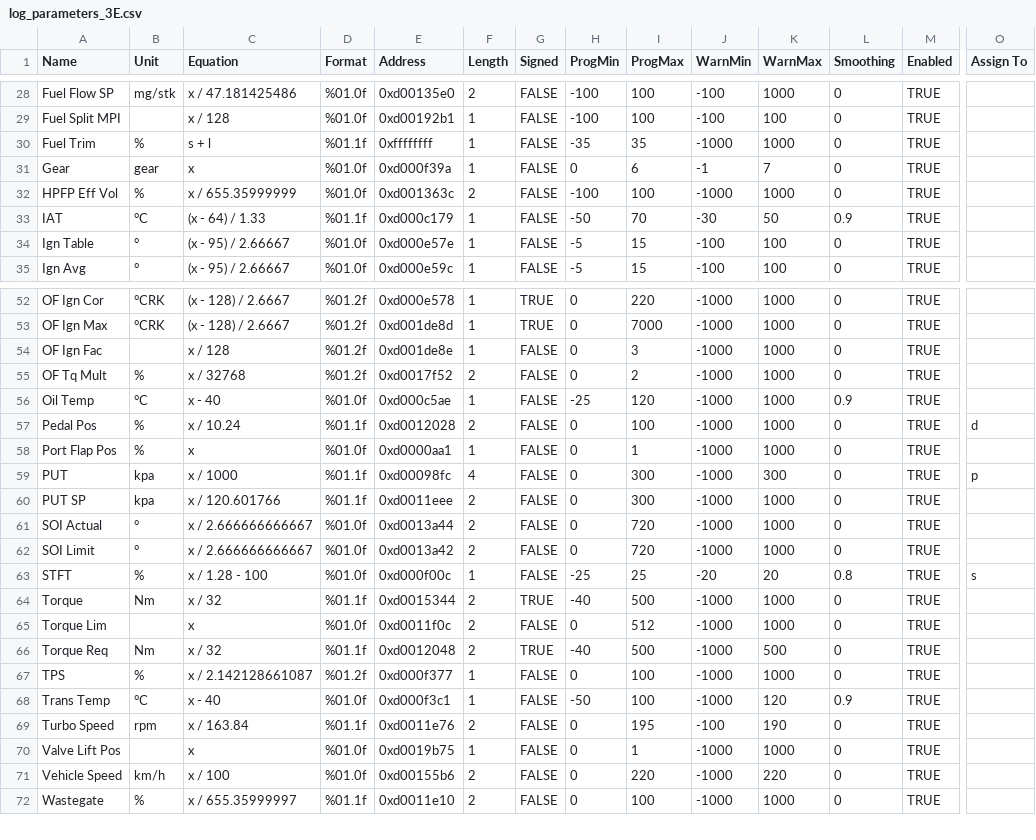
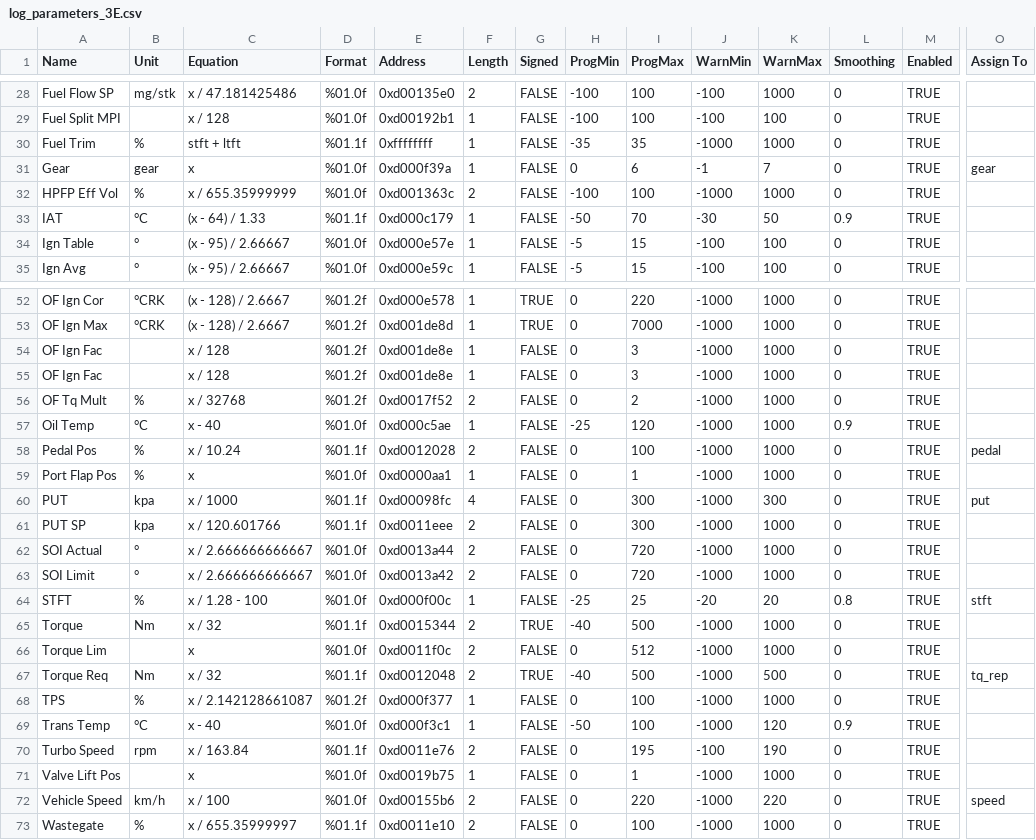
Before and after one commit to bri3d/VW_Flash, a CSV file: logs/log_parameters_3E.csv, drawn as a sheet; only a part is shown, gaps mark what is left out; addresses are those after the commit; rows hold the shown columns only; the diff covers the shown part only; the diff names each change by its address in the sheet, - before the commit and + after, or states it on an @@ line.

Commit message:
calc hp, assignto update

```diff
--- a/logs/log_parameters_3E.csv
+++ b/logs/log_parameters_3E.csv
-C30 (Equation): s + l
+C30 (Equation): stft + ltft
-O31 (Assign To): (empty)
+O31 (Assign To): gear
+row 55: OF Ign Fac |  | x / 128 | %01.2f | 0xd001de8e | 1 | FALSE | 0 | 3 | -1000 | 1000 | 0 | TRUE
-O58 (Assign To): d
+O58 (Assign To): pedal
-O60 (Assign To): p
+O60 (Assign To): put
-O64 (Assign To): s
+O64 (Assign To): stft
-O67 (Assign To): (empty)
+O67 (Assign To): tq_rep
-O72 (Assign To): (empty)
+O72 (Assign To): speed
```
Also changed, not shown: 18 edited cells elsewhere in this file, 2 other files.
